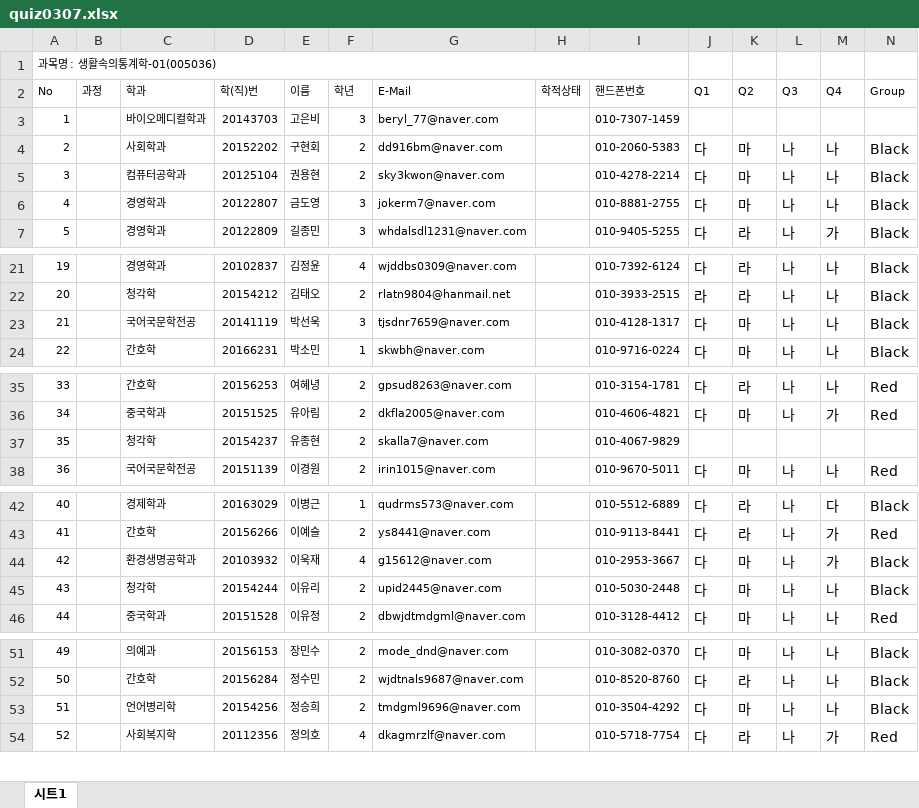
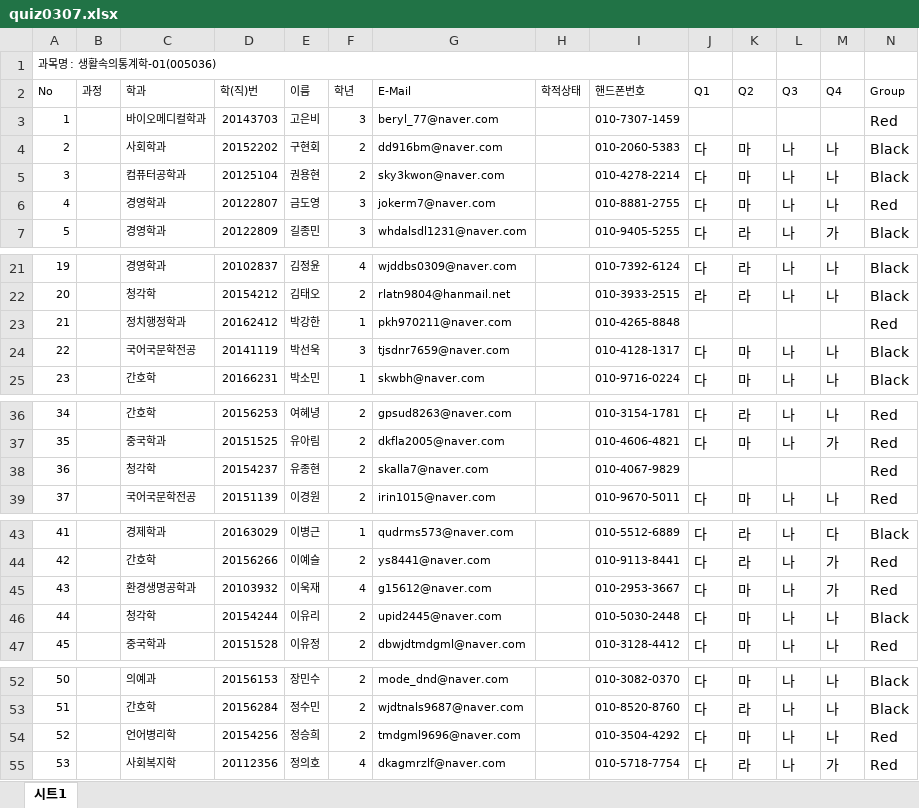
Before and after one commit to kwlee58/class201601, an Excel workbook: data/quiz0307.xlsx, sheet 시트1, drawn as a sheet; only a part is shown, gaps mark what is left out; values as stored, in another font and other column widths than the file's, no borders; addresses are those after the commit; the diff names each change by its address in the sheet, - before the commit and + after, or states it on an @@ line.

```diff
--- a/data/quiz0307.xlsx (sheet 시트1)
+++ b/data/quiz0307.xlsx (sheet 시트1)
-N3 (Group): (empty)
+N3 (Group): Red
-N6 (Group): Black
+N6 (Group): Red
+row 23: 21 |  | 정치행정학과 | 20162412 | 박강한 | 1 | pkh970211@naver.com |  | 010-4265-8848 |  |  |  |  | Red
@@ column A (No) renumbered from row 24 down @@
-N38 (Group): (empty)
+N38 (Group): Red
-N45 (Group): Black
+N45 (Group): Red
-N54 (Group): Black
+N54 (Group): Red
```
Also changed, not shown: 6 other files.
